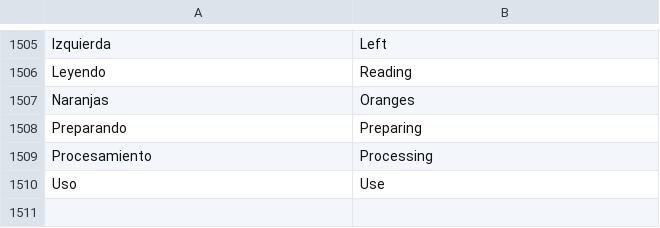
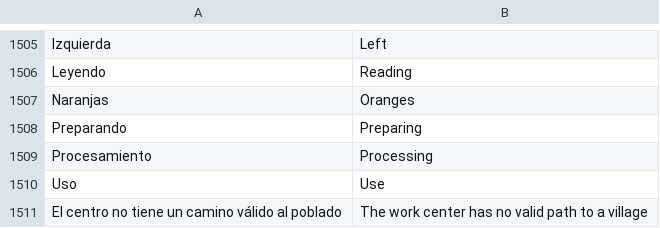
Before and after one commit to dossijeo/wild-guardians-africa, a TSV file: public/i18n/translations.tsv, drawn as a sheet; only a part is shown, gaps mark what is left out; the diff names each change by its address in the sheet, - before the commit and + after, or states it on an @@ line.

Commit message:
fix(simulation): bind new centers through valid native building routes

```diff
--- a/public/i18n/translations.tsv
+++ b/public/i18n/translations.tsv
+row 1511: El centro no tiene un camino válido al poblado | The work center has no valid path to a village
```
Also changed, not shown: 4 other files.
